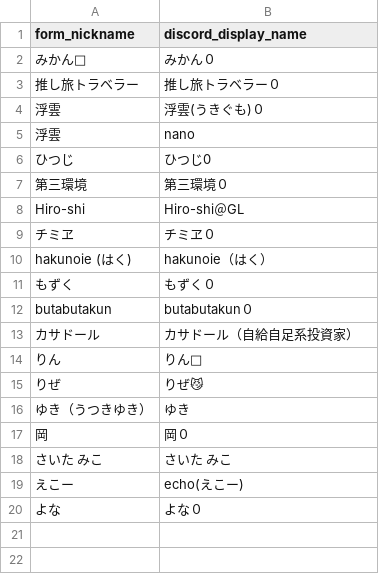
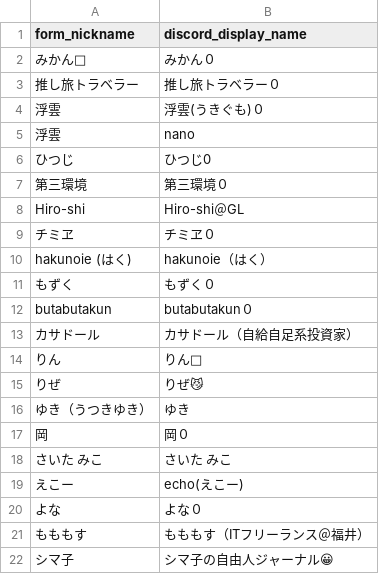
Before and after one commit to kazu098/fire-community-map, a CSV file: config/member_discord_name_map.csv, drawn as a sheet; the diff names each change by its address in the sheet, - before the commit and + after, or states it on an @@ line.

```diff
--- a/config/member_discord_name_map.csv
+++ b/config/member_discord_name_map.csv
+row 21: もももす | もももす（ITフリーランス＠福井）
+row 22: シマ子 | シマ子の自由人ジャーナル😀
```
